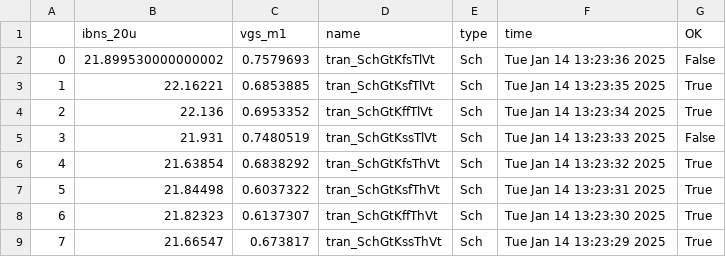
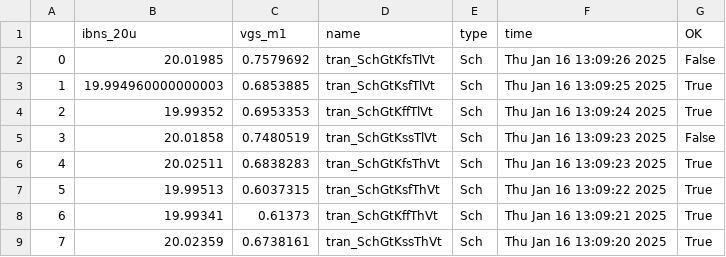
Before and after one commit to visomen/jnw_ex_sky130a, a CSV file: sim/JNW_EX/results/tran_Sch_etc.csv, drawn as a sheet.

```diff
--- a/sim/JNW_EX/results/tran_Sch_etc.csv
+++ b/sim/JNW_EX/results/tran_Sch_etc.csv
@@ -1,9 +1,9 @@
 ,ibns_20u,vgs_m1,name,type,time,OK
-0,21.899530000000002,0.7579693,tran_SchGtKfsTlVt,Sch,Tue Jan 14 13:23:36 2025,False
-1,22.16221,0.6853885,tran_SchGtKsfTlVt,Sch,Tue Jan 14 13:23:35 2025,True
-2,22.136,0.6953352,tran_SchGtKffTlVt,Sch,Tue Jan 14 13:23:34 2025,True
-3,21.931,0.7480519,tran_SchGtKssTlVt,Sch,Tue Jan 14 13:23:33 2025,False
-4,21.63854,0.6838292,tran_SchGtKfsThVt,Sch,Tue Jan 14 13:23:32 2025,True
-5,21.84498,0.6037322,tran_SchGtKsfThVt,Sch,Tue Jan 14 13:23:31 2025,True
-6,21.82323,0.6137307,tran_SchGtKffThVt,Sch,Tue Jan 14 13:23:30 2025,True
-7,21.66547,0.673817,tran_SchGtKssThVt,Sch,Tue Jan 14 13:23:29 2025,True
+0,20.01985,0.7579692,tran_SchGtKfsTlVt,Sch,Thu Jan 16 13:09:26 2025,False
+1,19.994960000000003,0.6853885,tran_SchGtKsfTlVt,Sch,Thu Jan 16 13:09:25 2025,True
+2,19.99352,0.6953353,tran_SchGtKffTlVt,Sch,Thu Jan 16 13:09:24 2025,True
+3,20.01858,0.7480519,tran_SchGtKssTlVt,Sch,Thu Jan 16 13:09:23 2025,False
+4,20.02511,0.6838283,tran_SchGtKfsThVt,Sch,Thu Jan 16 13:09:23 2025,True
+5,19.99513,0.6037315,tran_SchGtKsfThVt,Sch,Thu Jan 16 13:09:22 2025,True
+6,19.99341,0.61373,tran_SchGtKffThVt,Sch,Thu Jan 16 13:09:21 2025,True
+7,20.02359,0.6738161,tran_SchGtKssThVt,Sch,Thu Jan 16 13:09:20 2025,True
```
Also changed, not shown: sim/JNW_EX/results/tran_Sch_mc.csv, 15 other files.
